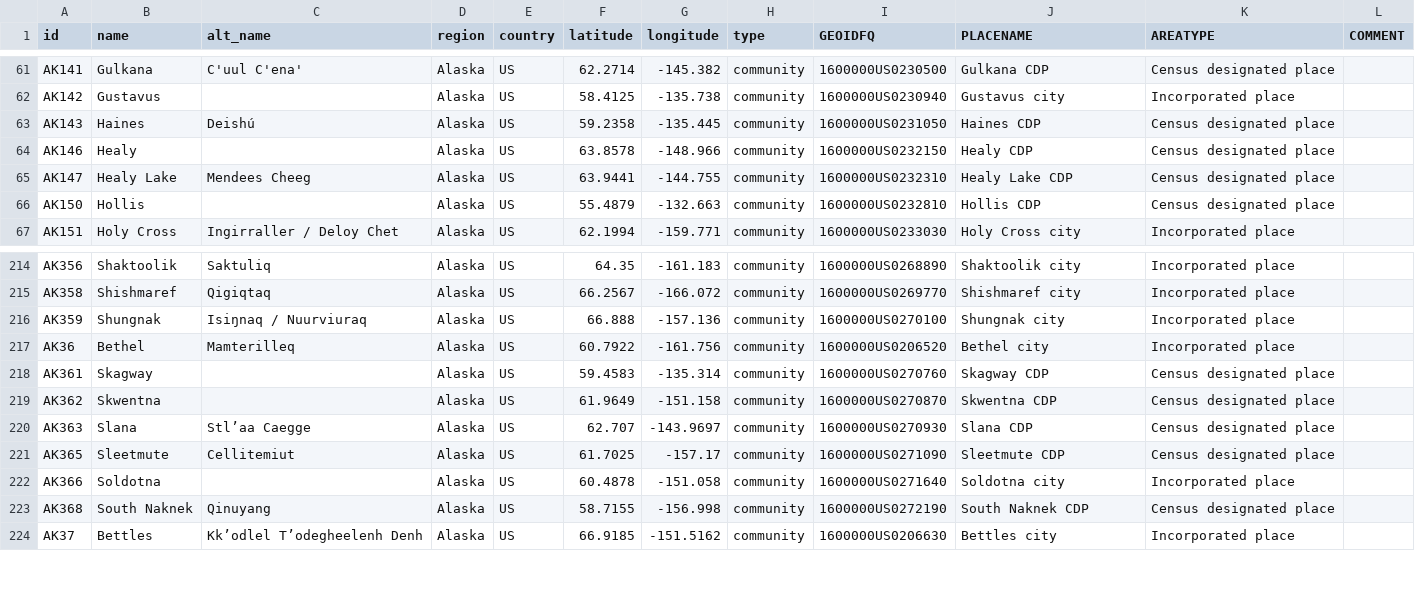
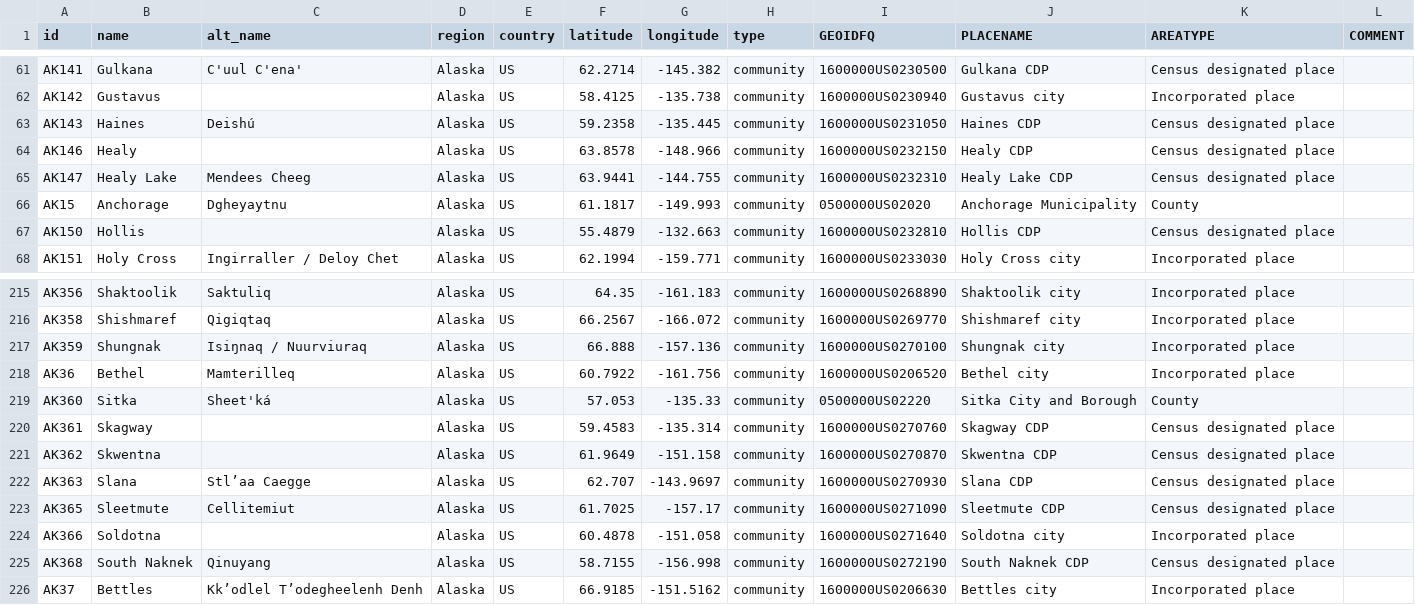
Before and after one commit to ua-snap/epa-justice, a CSV file: tbl/geoid_lookup.csv, drawn as a sheet; only a part is shown, gaps mark what is left out; the diff names each change by its address in the sheet, - before the commit and + after, or states it on an @@ line.

Commit message:
update geoid lookup with anchorage & sitka

```diff
--- a/tbl/geoid_lookup.csv
+++ b/tbl/geoid_lookup.csv
+row 66: AK15 | Anchorage | Dgheyaytnu | Alaska | US | 61.1817 | -149.993 | community | 0500000US02020 | Anchorage Municipality | County
+row 219: AK360 | Sitka | Sheet'ká | Alaska | US | 57.053 | -135.33 | community | 0500000US02220 | Sitka City and Borough | County
```
